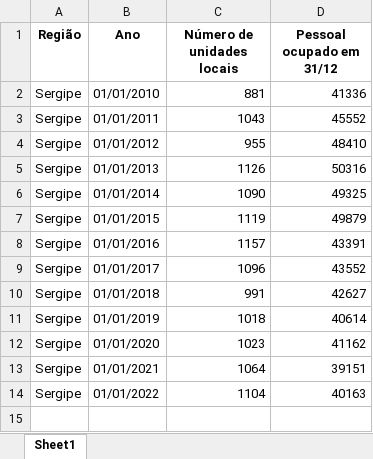
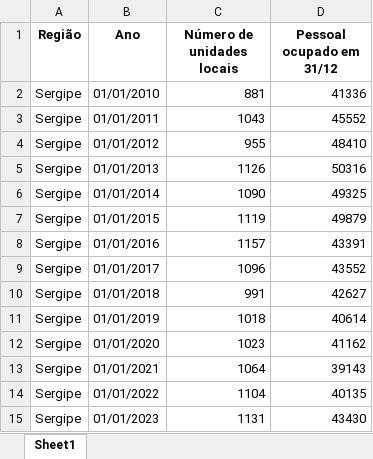
Before and after one commit to anuariosocieconomico/T25, an Excel workbook: Data/g4.2.xlsx, sheet Sheet1, drawn as a sheet; values as stored, in another font and other column widths than the file's, no borders; the diff names each change by its address in the sheet, - before the commit and + after, or states it on an @@ line.

```diff
--- a/Data/g4.2.xlsx (sheet Sheet1)
+++ b/Data/g4.2.xlsx (sheet Sheet1)
-D13 (Pessoal ocupado em 31/12): 39151
+D13 (Pessoal ocupado em 31/12): 39143
-D14 (Pessoal ocupado em 31/12): 40163
+D14 (Pessoal ocupado em 31/12): 40135
+row 15: Sergipe | 01/01/2023 | 1131 | 43430
```
Also changed, not shown: 1 other file.
